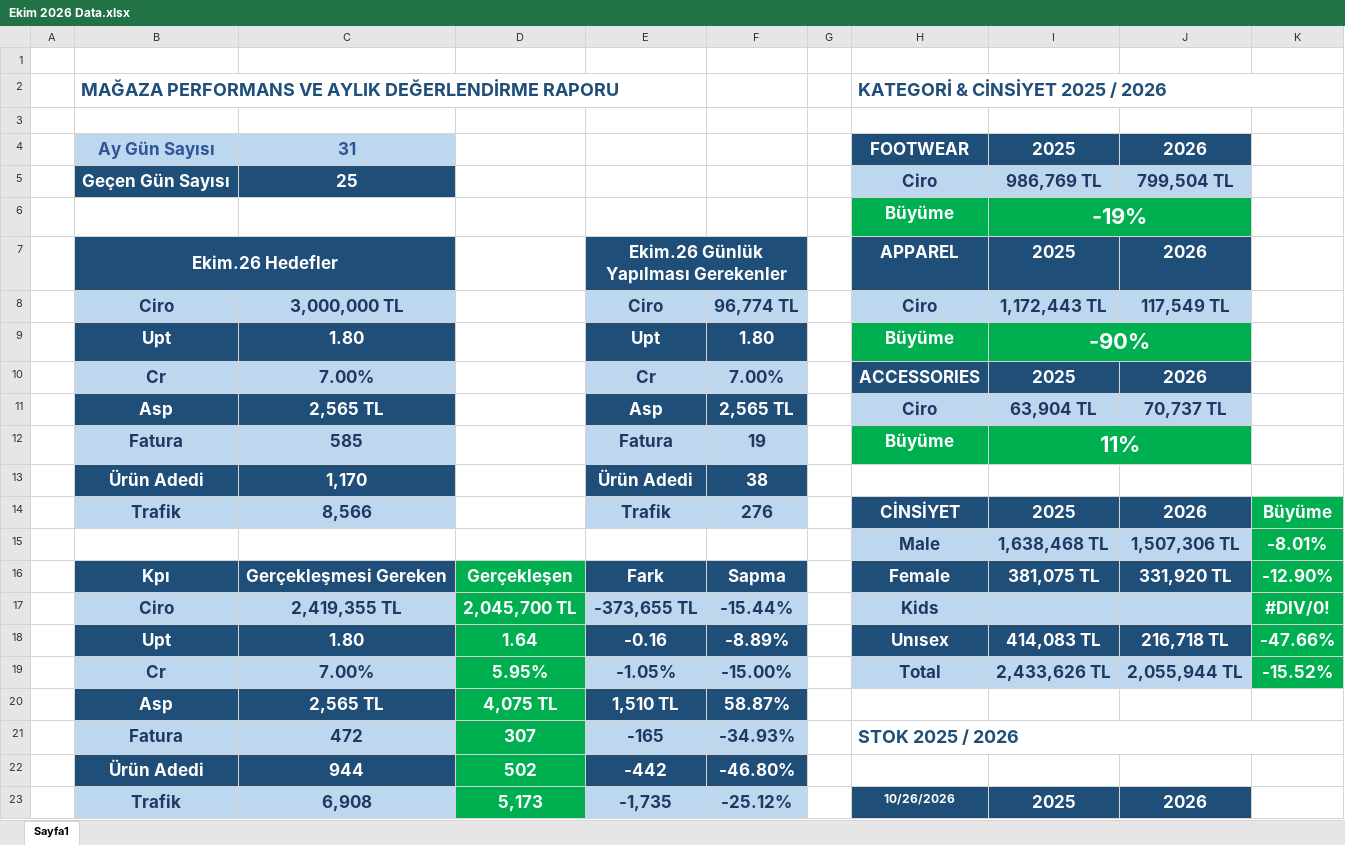
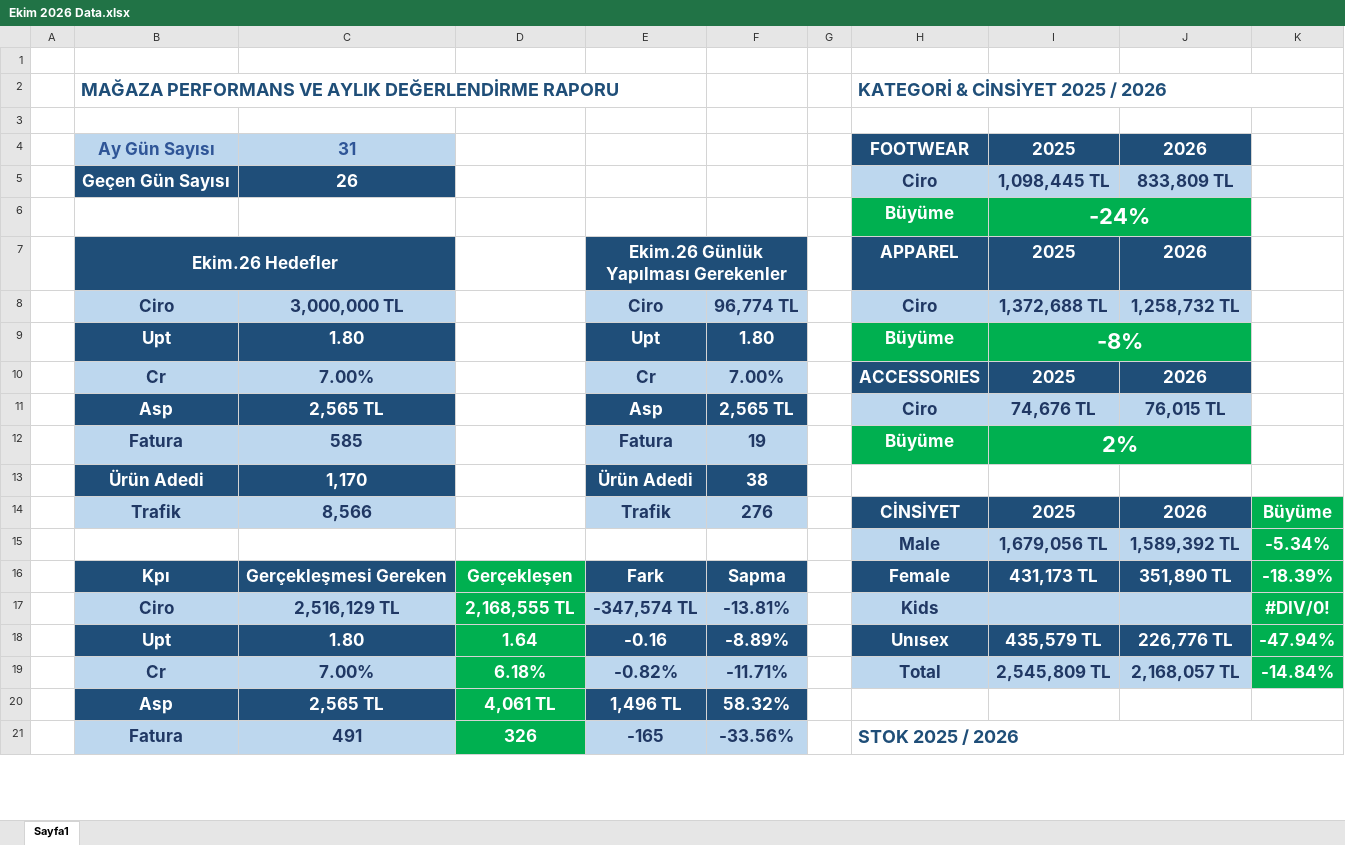
Before and after one commit to dagitmacmustafaberaat-create/puma-smart-assistant, an Excel workbook: Ekim 2026 Data.xlsx, sheet Sayfa1, drawn as a sheet; only a part is shown; values as stored, in another font and other column widths than the file's, no borders; conditional formats not drawn; removed rows and columns are numbered as before the commit, all else as after; the diff covers the shown part only; the diff names each change by its address in the sheet, - before the commit and + after, or states it on an @@ line.

Commit message:
Add files via upload

```diff
--- a/Ekim 2026 Data.xlsx (sheet Sayfa1)
+++ b/Ekim 2026 Data.xlsx (sheet Sayfa1)
-row 5:  | Geçen Gün Sayısı | 25 |  |  |  |  | Ciro | 986,769 TL | 799,504 TL
-row 6:  |  |  |  |  |  |  | Büyüme | -19%
+row 5:  | Geçen Gün Sayısı | 26 |  |  |  |  | Ciro | 1,098,445 TL | 833,809 TL
+row 6:  |  |  |  |  |  |  | Büyüme | -24%
-I8: 1,172,443 TL
+I8: 1,372,688 TL
-J8: 117,549 TL
+J8: 1,258,732 TL
-I9: -90%
+I9: -8%
-I11: 63,904 TL
+I11: 74,676 TL
-J11: 70,737 TL
+J11: 76,015 TL
-I12: 11%
+I12: 2%
-row 15:  |  |  |  |  |  |  | Male | 1,638,468 TL | 1,507,306 TL | -8.01%
+row 15:  |  |  |  |  |  |  | Male | 1,679,056 TL | 1,589,392 TL | -5.34%
-I16: 381,075 TL
+I16: 431,173 TL
-J16: 331,920 TL
+J16: 351,890 TL
-K16: -12.90%
+K16: -18.39%
-C17: 2,419,355 TL
+C17: 2,516,129 TL
-D17: 2,045,700 TL
+D17: 2,168,555 TL
-E17: -373,655 TL
+E17: -347,574 TL
-F17: -15.44%
+F17: -13.81%
-I18: 414,083 TL
+I18: 435,579 TL
-J18: 216,718 TL
+J18: 226,776 TL
-K18: -47.66%
+K18: -47.94%
-row 19:  | Cr | 7.00% | 5.95% | -1.05% | -15.00% |  | Total | 2,433,626 TL | 2,055,944 TL | -15.52%
+row 19:  | Cr | 7.00% | 6.18% | -0.82% | -11.71% |  | Total | 2,545,809 TL | 2,168,057 TL | -14.84%
-D20: 4,075 TL
+D20: 4,061 TL
-E20: 1,510 TL
+E20: 1,496 TL
-F20: 58.87%
+F20: 58.32%
-C21: 472
+C21: 491
-D21: 307
+D21: 326
-F21: -34.93%
+F21: -33.56%
-row 22:  | Ürün Adedi | 944 | 502 | -442 | -46.80%
-row 23:  | Trafik | 6,908 | 5,173 | -1,735 | -25.12% |  | 10/26/2026 | 2025 | 2026
```
Also changed, not shown: 5 added rows, 3 removed rows and 1 edited cell elsewhere in this sheet.
